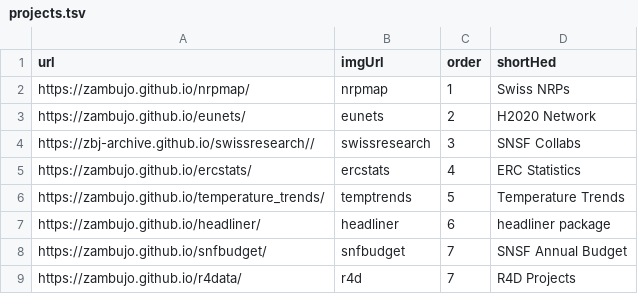
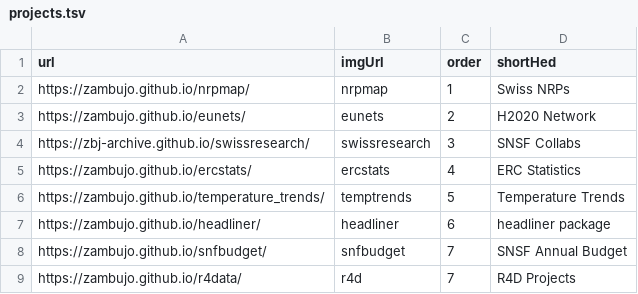
Before and after one commit to zambujo/portfolio, a TSV file: assets/projects.tsv, drawn as a sheet.

Commit message:
typo

```diff
--- a/assets/projects.tsv
+++ b/assets/projects.tsv
@@ -3,3 +3,3 @@ https://zambujo.github.io/nrpmap/	nrpmap	1	Swiss NRPs
 https://zambujo.github.io/eunets/	eunets	2	H2020 Network
-https://zbj-archive.github.io/swissresearch//	swissresearch	3	SNSF Collabs
+https://zbj-archive.github.io/swissresearch/	swissresearch	3	SNSF Collabs
 https://zambujo.github.io/ercstats/	ercstats	4	ERC Statistics
```
